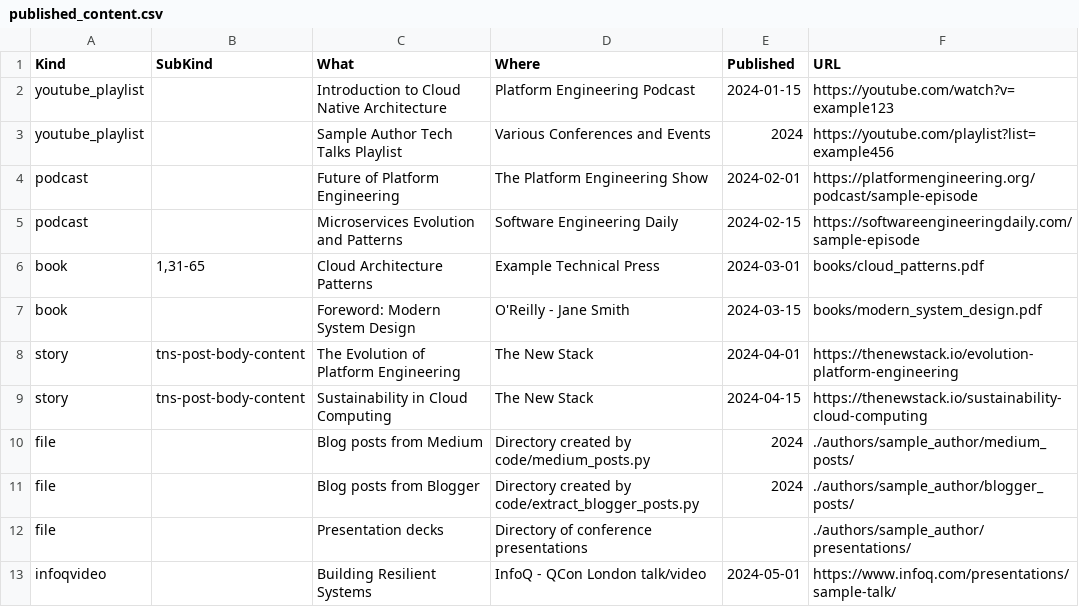
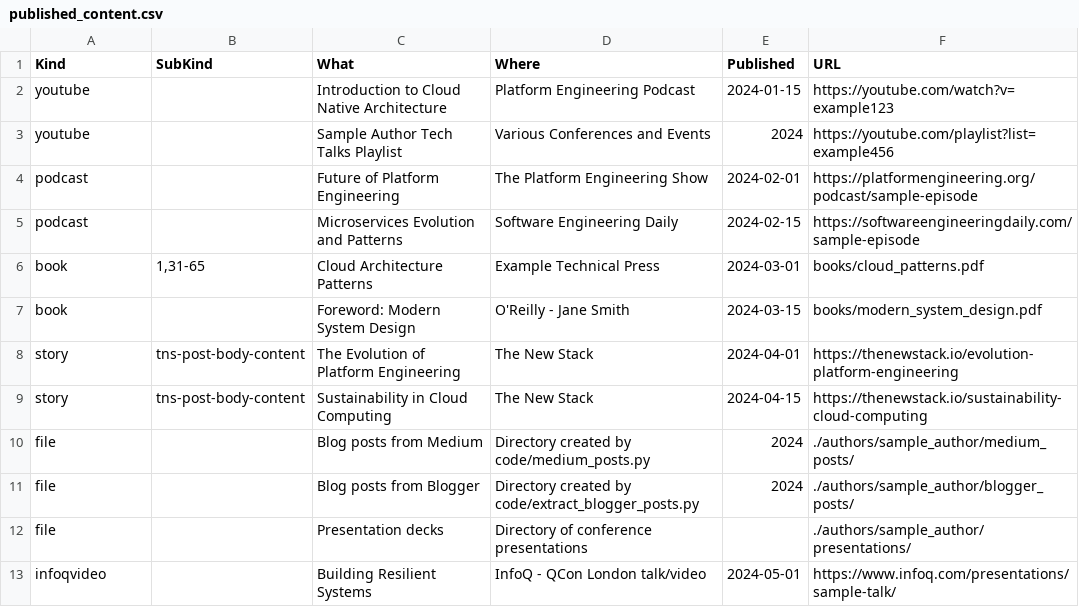
Before and after one commit to adrianco/meGPT, a CSV file: authors/sample_author/published_content.csv, drawn as a sheet.

```diff
--- a/authors/sample_author/published_content.csv
+++ b/authors/sample_author/published_content.csv
@@ -1,4 +1,4 @@
 Kind,SubKind,What,Where,Published,URL
-youtube_playlist,,Introduction to Cloud Native Architecture,Platform Engineering Podcast,2024-01-15,https://youtube.com/watch?v=example123
-youtube_playlist,,Sample Author Tech Talks Playlist,Various Conferences and Events,2024,https://youtube.com/playlist?list=example456
+youtube,,Introduction to Cloud Native Architecture,Platform Engineering Podcast,2024-01-15,https://youtube.com/watch?v=example123
+youtube,,Sample Author Tech Talks Playlist,Various Conferences and Events,2024,https://youtube.com/playlist?list=example456
 podcast,,Future of Platform Engineering,The Platform Engineering Show,2024-02-01,https://platformengineering.org/podcast/sample-episode
```
Also changed, not shown: authors/virtual_adrianco/published_content.csv, 4 other files.
